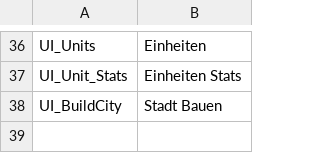
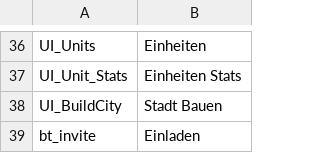
Before and after one commit to Adesii/KoWiZe, a CSV file: Assets/Resources/locale/de_DE.csv, drawn as a sheet; only a part is shown, gaps mark what is left out; the diff names each change by its address in the sheet, - before the commit and + after, or states it on an @@ line.

Commit message:
ReWritten Tree generation,Added Invite button

```diff
--- a/Assets/Resources/locale/de_DE.csv
+++ b/Assets/Resources/locale/de_DE.csv
+row 39: bt_invite | Einladen
```
Also changed, not shown: Assets/Resources/locale/en_EN.csv, 27 other files.
